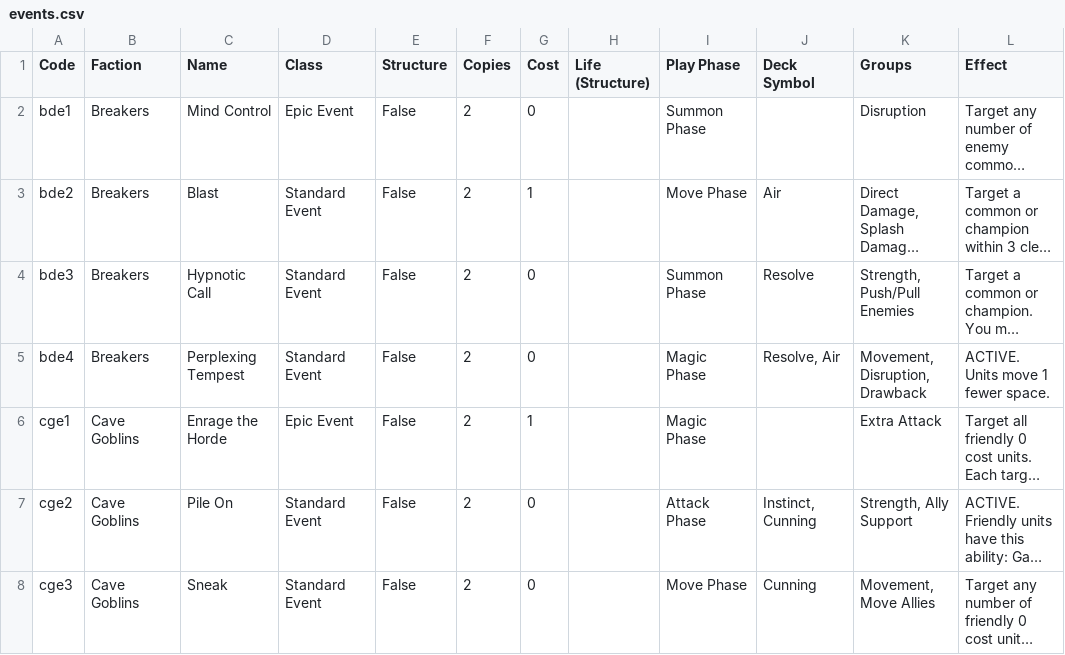
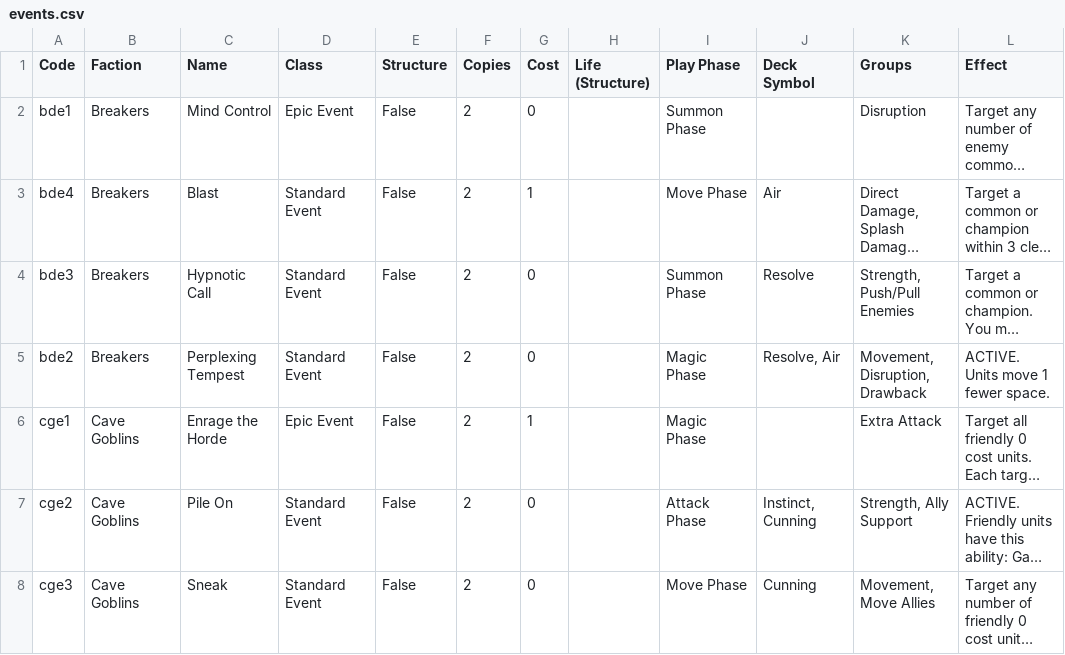
Before and after one commit to hajoku/summonerwars-cardfinder, a CSV file: data/events.csv, drawn as a sheet; only a part is shown; long unchanged cells end in …; the diff names each change by its address in the sheet, - before the commit and + after, or states it on an @@ line.

```diff
--- a/data/events.csv
+++ b/data/events.csv
-A3 (Code): bde2
+A3 (Code): bde4
-A5 (Code): bde4
+A5 (Code): bde2
```
Also changed, not shown: data/units.csv, data/units_full.csv, 3 other files.
